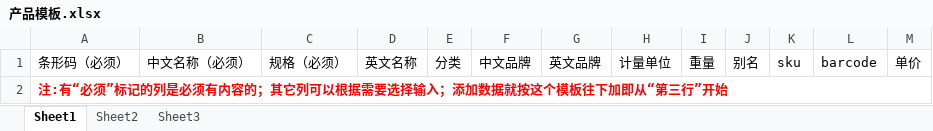
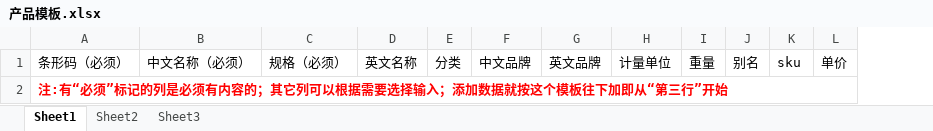
Before and after one commit to 723854867/Iris, an Excel workbook: Iris-app-jilu/src/main/webapp/WEB-INF/download/产品模板.xlsx, sheet Sheet1, drawn as a sheet; values as stored, in another font and other column widths than the file's, no borders; the diff names each change by its address in the sheet, - before the commit and + after, or states it on an @@ line.

Commit message:
产品模板去掉 barcode，与条形码字段重复

```diff
--- a/Iris-app-jilu/src/main/webapp/WEB-INF/download/产品模板.xlsx (sheet Sheet1)
+++ b/Iris-app-jilu/src/main/webapp/WEB-INF/download/产品模板.xlsx (sheet Sheet1)
-column L, row 1: barcode
```
